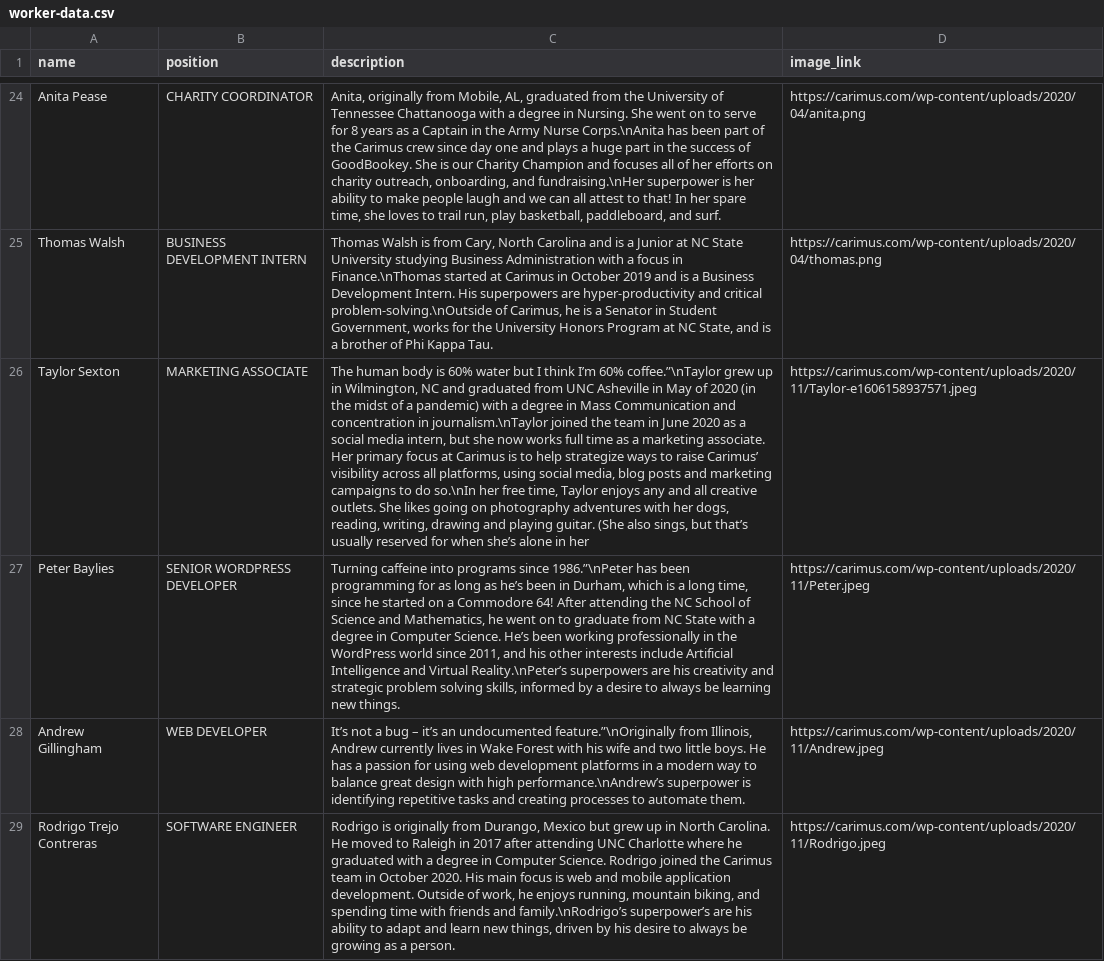
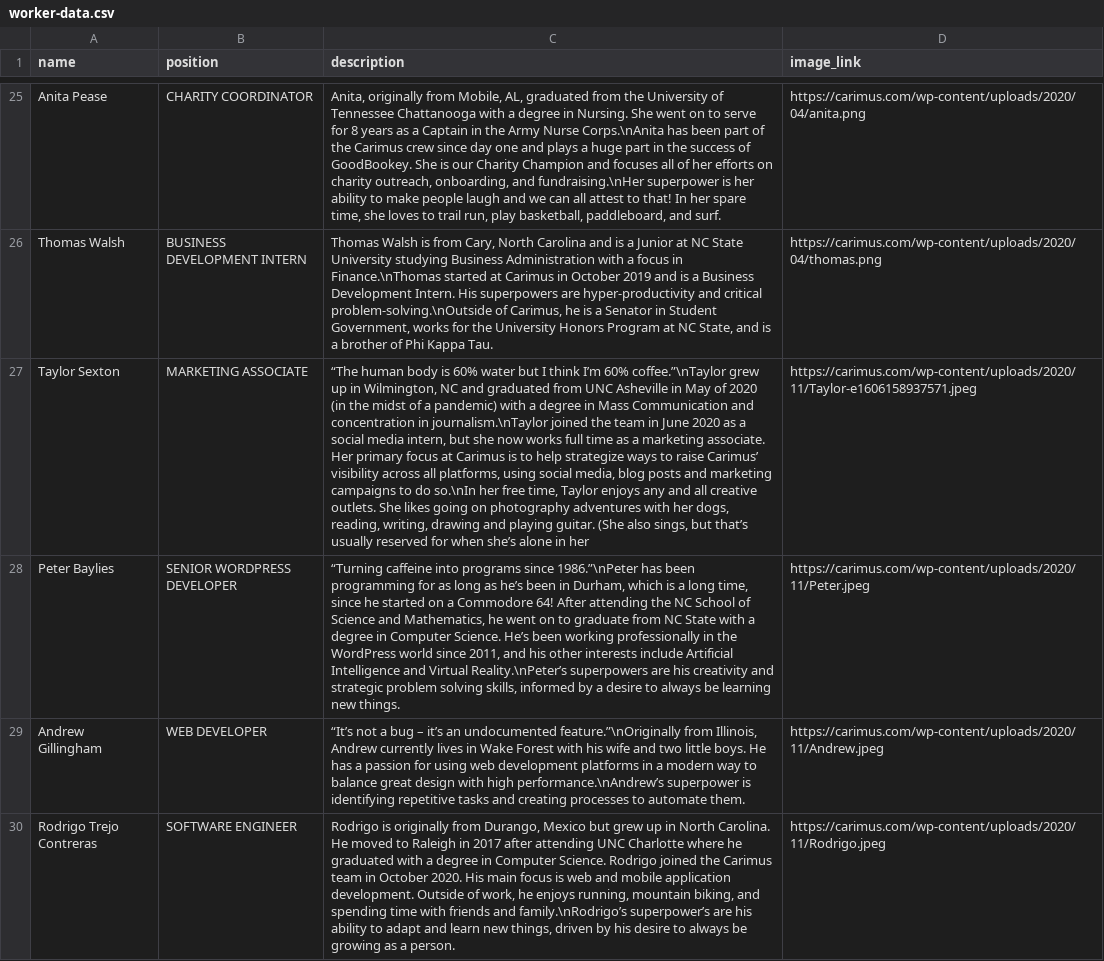
Before and after one commit to ColgateLeoAscenzi/carimus-app, a CSV file: database/worker-data.csv, drawn as a sheet; only a part is shown, gaps mark what is left out; addresses are those after the commit; the diff covers the shown part only; the diff names each change by its address in the sheet, - before the commit and + after, or states it on an @@ line.

```diff
--- a/database/worker-data.csv
+++ b/database/worker-data.csv
-C27 (description): The human body…
+C27 (description): “The human body…
-C28 (description): Turning caffeine into…
+C28 (description): “Turning caffeine into…
-C29 (description): It’s not a…
+C29 (description): “It’s not a…
```
Also changed, not shown: 2 added rows and 1 edited cell elsewhere in this file, 3 other files.
